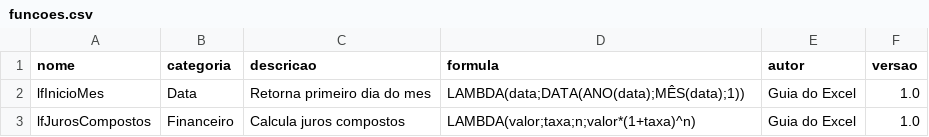
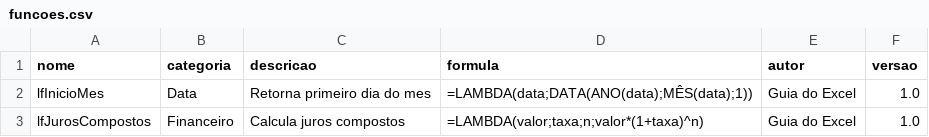
Before and after one commit to guiadoexcel/guia-excel-lambda, a CSV file: library/funcoes.csv, drawn as a sheet.

Commit message:
Update funcoes.csv

```diff
--- a/library/funcoes.csv
+++ b/library/funcoes.csv
@@ -1,3 +1,3 @@
 nome,categoria,descricao,formula,autor,versao
-lfInicioMes,Data,Retorna primeiro dia do mes,LAMBDA(data;DATA(ANO(data);MÊS(data);1)),Guia do Excel,1.0
-lfJurosCompostos,Financeiro,Calcula juros compostos,LAMBDA(valor;taxa;n;valor*(1+taxa)^n),Guia do Excel,1.0
+lfInicioMes,Data,Retorna primeiro dia do mes,=LAMBDA(data;DATA(ANO(data);MÊS(data);1)),Guia do Excel,1.0
+lfJurosCompostos,Financeiro,Calcula juros compostos,=LAMBDA(valor;taxa;n;valor*(1+taxa)^n),Guia do Excel,1.0
```
